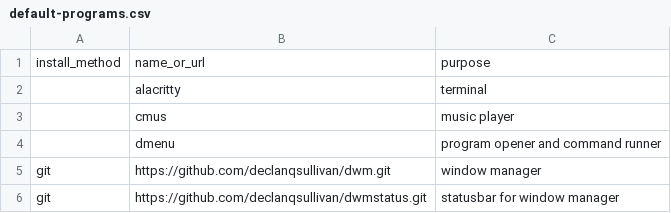
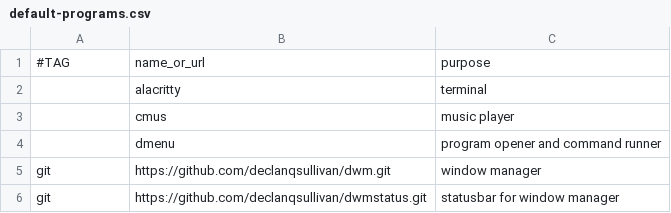
Before and after one commit to declanqsullivan/arch-config, a CSV file: default-programs.csv, drawn as a sheet; only a part is shown.

Commit message:
Update default-programs.csv

```diff
--- a/default-programs.csv
+++ b/default-programs.csv
@@ -1,2 +1,2 @@
-install_method,name_or_url,purpose
+#TAG,name_or_url,purpose
 ,alacritty,terminal
```
